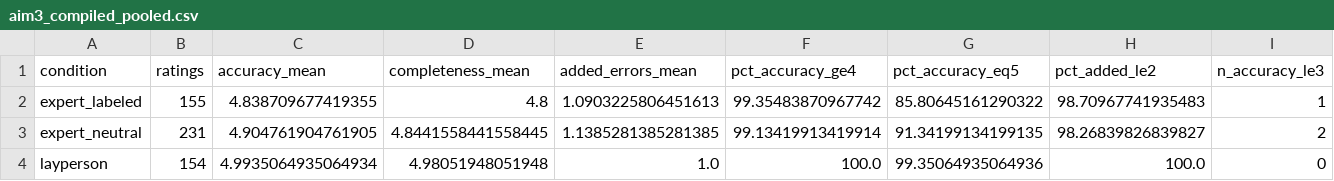
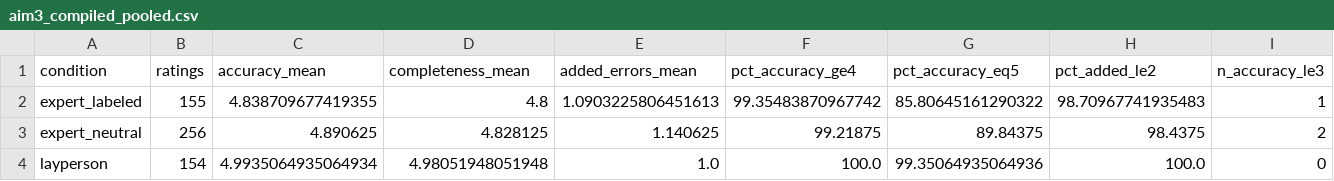
Before and after one commit to abdulrazakucc/readability, a CSV file: reports/aim3_compiled_pooled.csv, drawn as a sheet; only a part is shown; the diff names each change by its address in the sheet, - before the commit and + after, or states it on an @@ line.

Commit message:
Clean up main for reviewer reproduction
Reviewer-facing tidy of the reproduction branch. No locked artifact was
changed: config/, prompts/rewrite_v1.txt, src/stats.py and the statistical
analysis plan are untouched, so no stats_deviations.md entry is required.

Fix mis-named Aim 3 score sheet and recompile:
- aim3_scores_neutral_set_C_m_naeem.csv lacked the trailing _expert role
  required by _SLUG_RE in scripts/12, so the parser fell back to the raw
  filename and published a reviewer called "Aim3 Scores Neutral Set C M
  Naeem", splitting Dr. Naeem's identity across cohorts and corrupting the
  reviewer_id grouping used by the IRR pivot. Renamed to the documented
  convention.
- The sheet had also never been compiled, leaving reports/aim3_compiled_*
  stale. Re-ran 12/13: expert_neutral is now 4 reviewers / 256 ratings
  (was 3 / 231); coverage stays 77/77 in all three cohorts. Conclusions are
  unchanged - neutral presentation still scores no lower than labeled
  (4.89 vs 4.84, p = .22).
- Synced the three stale figures in project_status_and_next_steps.md.

Lint and dead code (behaviour-preserving):
- Removed unused imports, sorted import blocks, dropped a redundant
  double-parse in 05 and an empty argparse binding.
- src/scrape.py: replaced lstrip("www.") with the correct prefix strip that
  already followed it. lstrip strips a character set, so a host beginning
  with w or . was truncated (www.webmd.com -> ebmd). Verified every site
  slug in data/urls.csv is unchanged, so all existing page_ids are stable.
- scripts/11: zip(..., strict=True) on equal-length series.
- ruff check . is clean apart from one cosmetic UP035 in the locked
  src/stats.py, deliberately left alone.

Repository hygiene:
- Added MIT LICENSE; the repo is public and was previously unlicensed,
  which left colleagues no right to run the code.
- README: replaced a pointer to the gitignored CLAUDE.md with the tracked
  status doc, and noted that data/scores/accuracy.csv is absent by design
  so step 07 is expected to be the one step that cannot yet run.

```diff
--- a/reports/aim3_compiled_pooled.csv
+++ b/reports/aim3_compiled_pooled.csv
-B3 (ratings): 231
+B3 (ratings): 256
-C3 (accuracy_mean): 4.904761904761905
+C3 (accuracy_mean): 4.890625
-D3 (completeness_mean): 4.8441558441558445
+D3 (completeness_mean): 4.828125
-E3 (added_errors_mean): 1.1385281385281385
+E3 (added_errors_mean): 1.140625
-F3 (pct_accuracy_ge4): 99.13419913419914
+F3 (pct_accuracy_ge4): 99.21875
-G3 (pct_accuracy_eq5): 91.34199134199135
+G3 (pct_accuracy_eq5): 89.84375
-H3 (pct_added_le2): 98.26839826839827
+H3 (pct_added_le2): 98.4375
```
Also changed, not shown: reports/aim3_compiled_by_model.csv, reports/aim3_compiled_coverage.csv, 22 other files.
